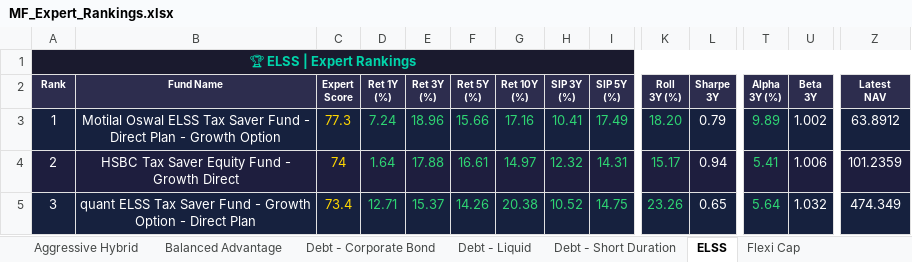
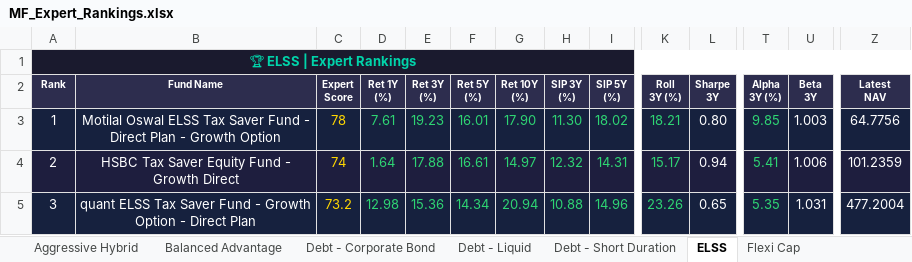
Before and after one commit to myfinancialria/mf-data-fetcher, an Excel workbook: output/MF_Expert_Rankings.xlsx, sheet ELSS, drawn as a sheet; only a part is shown, gaps mark what is left out; values as stored, in another font and other column widths than the file's, no borders; the diff covers the shown part only; the diff names each change by its address in the sheet, - before the commit and + after, or states it on an @@ line.

```diff
--- a/output/MF_Expert_Rankings.xlsx (sheet ELSS)
+++ b/output/MF_Expert_Rankings.xlsx (sheet ELSS)
-C3 (Expert Score): 77.3
+C3 (Expert Score): 78
-D3 (Ret 1Y (%)): 7.24
+D3 (Ret 1Y (%)): 7.61
-E3 (Ret 3Y (%)): 18.96
+E3 (Ret 3Y (%)): 19.23
-F3 (Ret 5Y (%)): 15.66
+F3 (Ret 5Y (%)): 16.01
-G3 (Ret 10Y (%)): 17.16
+G3 (Ret 10Y (%)): 17.90
-H3 (SIP 3Y (%)): 10.41
+H3 (SIP 3Y (%)): 11.30
-I3 (SIP 5Y (%)): 17.49
+I3 (SIP 5Y (%)): 18.02
-K3 (Roll 3Y (%)): 18.20
+K3 (Roll 3Y (%)): 18.21
-L3 (Sharpe 3Y): 0.79
+L3 (Sharpe 3Y): 0.80
-T3 (Alpha 3Y (%)): 9.89
+T3 (Alpha 3Y (%)): 9.85
-U3 (Beta 3Y): 1.002
+U3 (Beta 3Y): 1.003
-Z3 (Latest NAV): 63.8912
+Z3 (Latest NAV): 64.7756
-C5 (Expert Score): 73.4
+C5 (Expert Score): 73.2
-D5 (Ret 1Y (%)): 12.71
+D5 (Ret 1Y (%)): 12.98
-E5 (Ret 3Y (%)): 15.37
+E5 (Ret 3Y (%)): 15.36
-F5 (Ret 5Y (%)): 14.26
+F5 (Ret 5Y (%)): 14.34
-G5 (Ret 10Y (%)): 20.38
+G5 (Ret 10Y (%)): 20.94
-H5 (SIP 3Y (%)): 10.52
+H5 (SIP 3Y (%)): 10.88
-I5 (SIP 5Y (%)): 14.75
+I5 (SIP 5Y (%)): 14.96
-T5 (Alpha 3Y (%)): 5.64
+T5 (Alpha 3Y (%)): 5.35
-U5 (Beta 3Y): 1.032
+U5 (Beta 3Y): 1.031
-Z5 (Latest NAV): 474.349
+Z5 (Latest NAV): 477.2004
```
Also changed, not shown: 6 added rows, 6 removed rows, 432 edited cells and cell formats elsewhere in this sheet, sheet Mid Cap, sheet Sectoral - Banking, sheet Small Cap, sheet Balanced Advantage, sheet Flexi Cap, sheet Large Cap, 11 more sheets, 5 other files.
